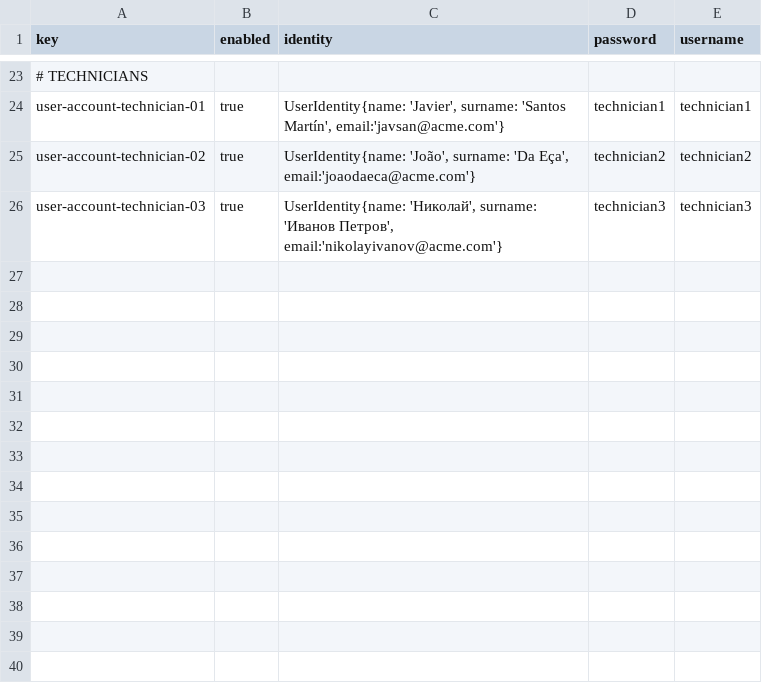
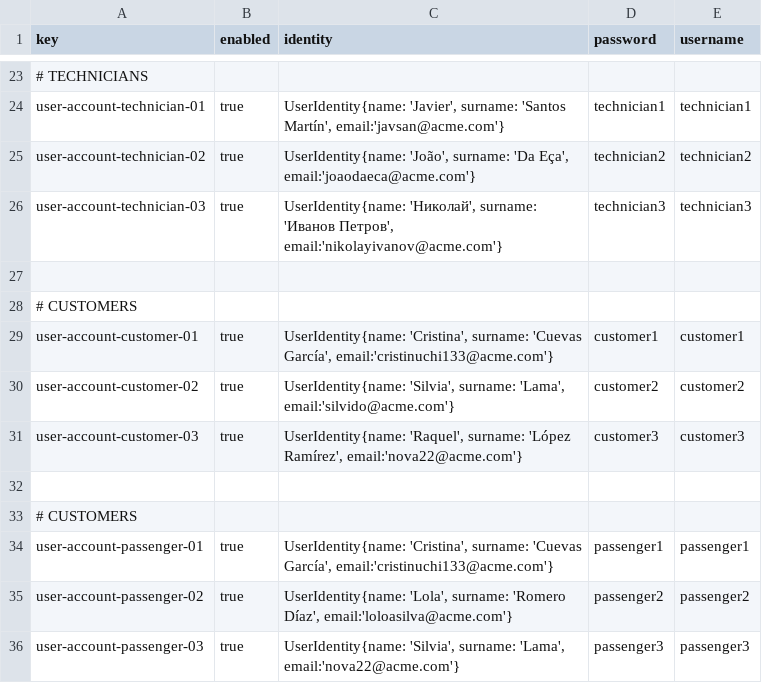
Before and after one commit to javpalgon/Acme-ANS-C2, a CSV file: src/main/resources/WEB-INF/data/sample/user-account.csv, drawn as a sheet; only a part is shown, gaps mark what is left out.

Commit message:
feat: Create sample data

```diff
--- a/src/main/resources/WEB-INF/data/sample/user-account.csv
+++ b/src/main/resources/WEB-INF/data/sample/user-account.csv
@@ -26 +26,11 @@ user-account-technician-02,true,"UserIdentity{name: 'João', surname: 'Da Eça',
 user-account-technician-03,true,"UserIdentity{name: 'Николай', surname: 'Иванов Петров', email:'nikolayivanov@acme.com'}",technician3,technician3
+
+# CUSTOMERS
+user-account-customer-01,true,"UserIdentity{name: 'Cristina', surname: 'Cuevas García', email:'cristinuchi133@acme.com'}",customer1,customer1
+user-account-customer-02,true,"UserIdentity{name: 'Silvia', surname: 'Lama', email:'silvido@acme.com'}",customer2,customer2
+user-account-customer-03,true,"UserIdentity{name: 'Raquel', surname: 'López Ramírez', email:'nova22@acme.com'}",customer3,customer3
+
+# CUSTOMERS
+user-account-passenger-01,true,"UserIdentity{name: 'Cristina', surname: 'Cuevas García', email:'cristinuchi133@acme.com'}",passenger1,passenger1
+user-account-passenger-02,true,"UserIdentity{name: 'Lola', surname: 'Romero Díaz', email:'loloasilva@acme.com'}",passenger2,passenger2
+user-account-passenger-03,true,"UserIdentity{name: 'Silvia', surname: 'Lama', email:'nova22@acme.com'}",passenger3,passenger3
```
Also changed, not shown: src/main/resources/WEB-INF/data/sample/member.csv, 6 other files.
